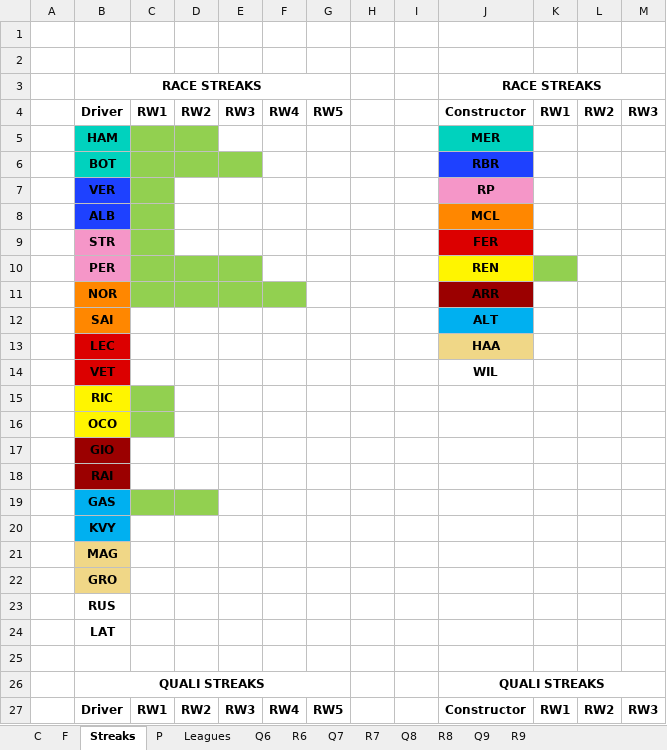
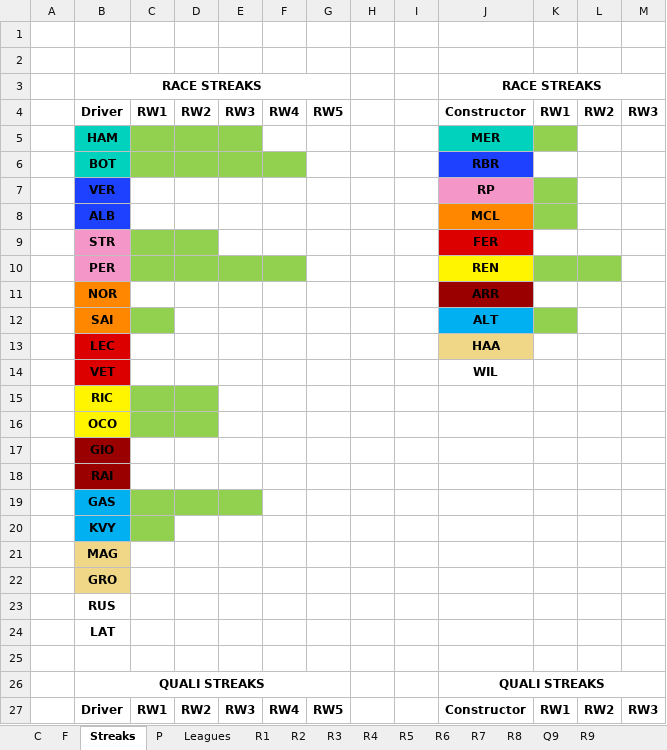
Before and after one commit to SiddhantSingh15/PythonProjects, an Excel workbook: F1.xlsx, sheet Streaks, drawn as a sheet; only a part is shown; values as stored, in another font and other column widths than the file's, no borders; the diff covers the shown part only; the diff names each change by its address in the sheet, - before the commit and + after, or states it on an @@ line.

```diff
--- a/F1.xlsx (sheet Streaks)
+++ b/F1.xlsx (sheet Streaks)
@@ sheet tab hidden: Q6 @@
@@ sheet tab hidden: Q7 @@
@@ sheet tab hidden: Q8 @@
@@ sheet tab unhidden: R1 @@
@@ sheet tab unhidden: R2 @@
@@ sheet tab unhidden: R3 @@
@@ sheet tab unhidden: R4 @@
@@ sheet tab unhidden: R5 @@
-E5 fill: none
+E5 fill: #92D050
-K5 fill: none
+K5 fill: #92D050
-F6 fill: none
+F6 fill: #92D050
-C7:C8 fill: #92D050
+C7:C8 fill: none
-K7:K8 fill: none
+K7:K8 fill: #92D050
-D9 fill: none
+D9 fill: #92D050
-F10 fill: none
+F10 fill: #92D050
-L10 fill: none
+L10 fill: #92D050
-C11:F11 fill: #92D050
+C11:F11 fill: none
-C12 fill: none
+C12 fill: #92D050
-K12 fill: none
+K12 fill: #92D050
-D15:D16 fill: none
+D15:D16 fill: #92D050
-E19 fill: none
+E19 fill: #92D050
-C20 fill: none
+C20 fill: #92D050
```
Also changed, not shown: cell formats elsewhere in this sheet, sheet F, sheet P, sheet Leagues, sheet C, formulas that keep their value, charts or pictures.
